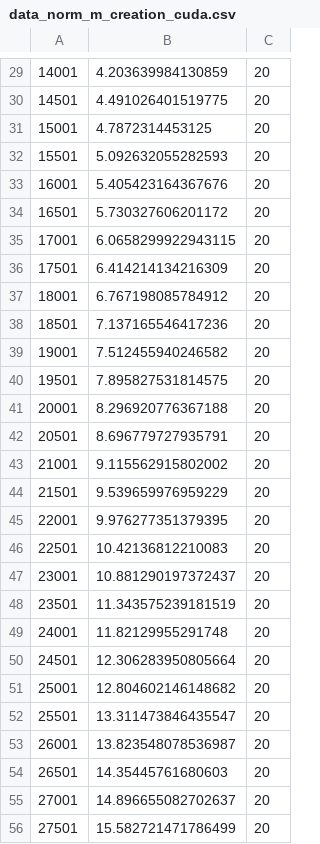
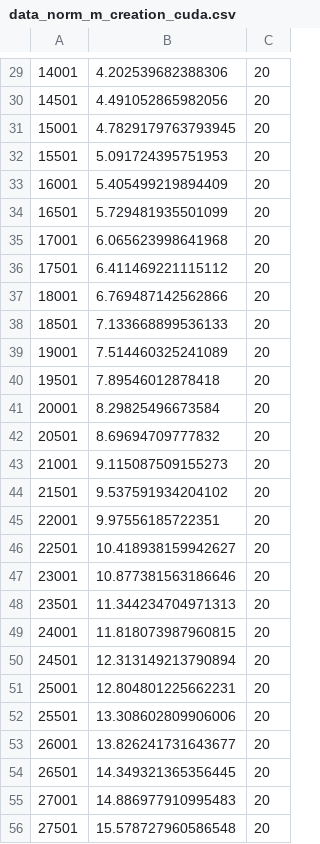
Before and after one commit to dpeng817/tensordecomp, a CSV file: plots/data/data_norm_m_creation_cuda.csv, drawn as a sheet; only a part is shown, gaps mark what is left out; the diff covers the shown part only.

```diff
--- a/plots/data/data_norm_m_creation_cuda.csv
+++ b/plots/data/data_norm_m_creation_cuda.csv
@@ -29,28 +29,28 @@
-14001;4.203639984130859;20
-14501;4.491026401519775;20
-15001;4.7872314453125;20
-15501;5.092632055282593;20
-16001;5.405423164367676;20
-16501;5.730327606201172;20
-17001;6.0658299922943115;20
-17501;6.414214134216309;20
-18001;6.767198085784912;20
-18501;7.137165546417236;20
-19001;7.512455940246582;20
-19501;7.895827531814575;20
-20001;8.296920776367188;20
-20501;8.696779727935791;20
-21001;9.115562915802002;20
-21501;9.539659976959229;20
-22001;9.976277351379395;20
-22501;10.42136812210083;20
-23001;10.881290197372437;20
-23501;11.343575239181519;20
-24001;11.82129955291748;20
-24501;12.306283950805664;20
-25001;12.804602146148682;20
-25501;13.311473846435547;20
-26001;13.823548078536987;20
-26501;14.35445761680603;20
-27001;14.896655082702637;20
-27501;15.582721471786499;20
+14001;4.202539682388306;20
+14501;4.491052865982056;20
+15001;4.7829179763793945;20
+15501;5.091724395751953;20
+16001;5.405499219894409;20
+16501;5.729481935501099;20
+17001;6.065623998641968;20
+17501;6.411469221115112;20
+18001;6.769487142562866;20
+18501;7.133668899536133;20
+19001;7.514460325241089;20
+19501;7.89546012878418;20
+20001;8.29825496673584;20
+20501;8.69694709777832;20
+21001;9.115087509155273;20
+21501;9.537591934204102;20
+22001;9.97556185722351;20
+22501;10.418938159942627;20
+23001;10.877381563186646;20
+23501;11.344234704971313;20
+24001;11.818073987960815;20
+24501;12.313149213790894;20
+25001;12.804801225662231;20
+25501;13.308602809906006;20
+26001;13.826241731643677;20
+26501;14.349321365356445;20
+27001;14.886977910995483;20
+27501;15.578727960586548;20
```
Also changed, not shown: 50 edited cells elsewhere in this file, plots/data/all_norm_m_creation_cuda.csv, 1 other file.
